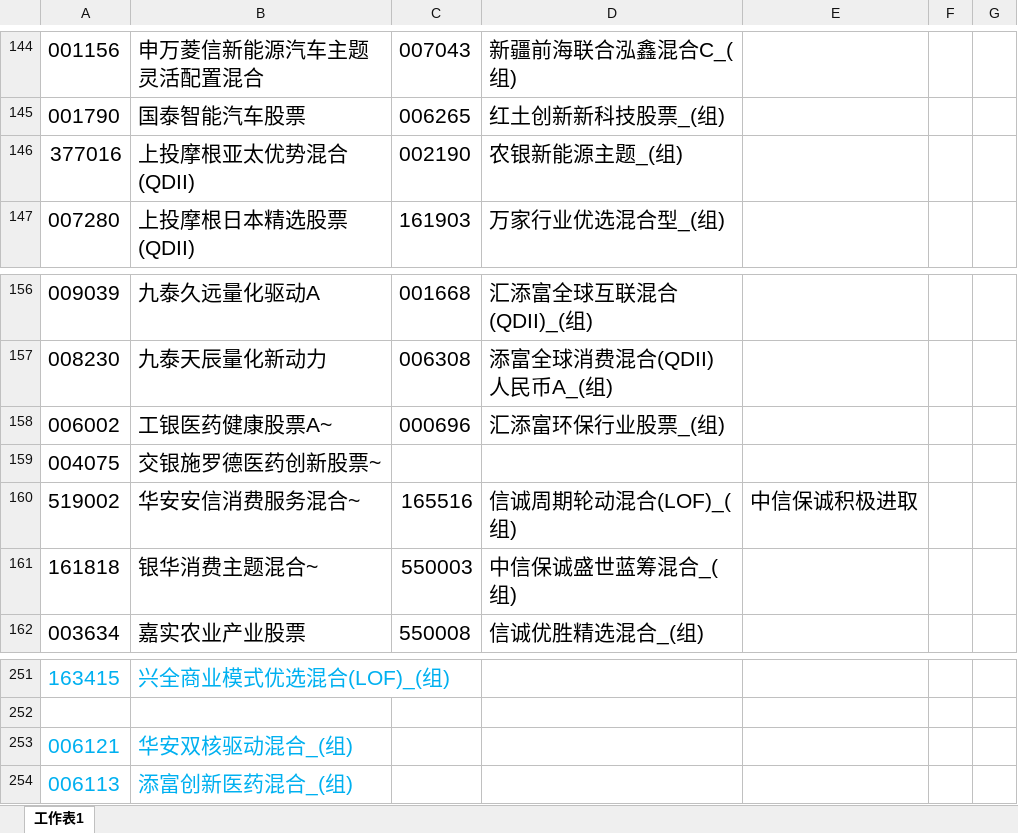
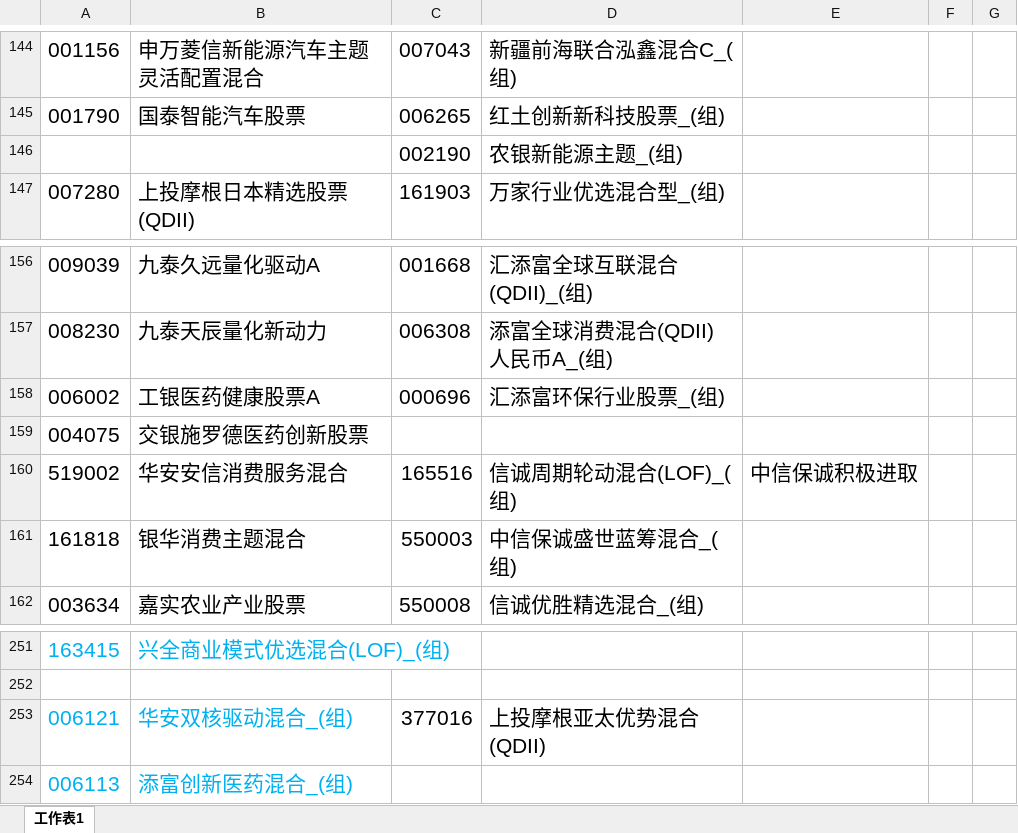
Before and after one commit to lijiadashaoye/jijinfenxi, an Excel workbook: 定投.xlsx, sheet 工作表1, drawn as a sheet; only a part is shown, gaps mark what is left out; values as stored, in another font and other column widths than the file's, no borders; the diff names each change by its address in the sheet, - before the commit and + after, or states it on an @@ line.

```diff
--- a/定投.xlsx (sheet 工作表1)
+++ b/定投.xlsx (sheet 工作表1)
-A146: 377016
+A146: (empty)
-B146: 上投摩根亚太优势混合(QDII)
+B146: (empty)
-B158: 工银医药健康股票A~
+B158: 工银医药健康股票A
-B159: 交银施罗德医药创新股票~
+B159: 交银施罗德医药创新股票
-B160: 华安安信消费服务混合~
+B160: 华安安信消费服务混合
-B161: 银华消费主题混合~
+B161: 银华消费主题混合
-C253: (empty)
+C253: 377016
-D253: (empty)
+D253: 上投摩根亚太优势混合(QDII)
```
Also changed, not shown: 4 other files.
